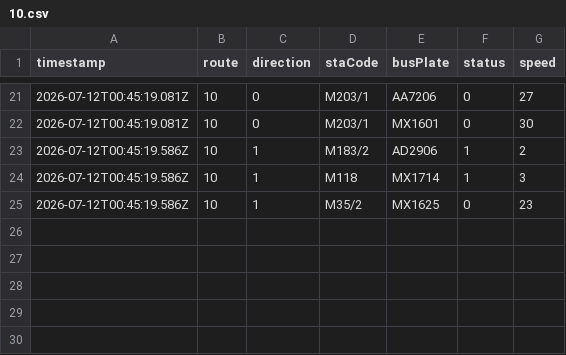
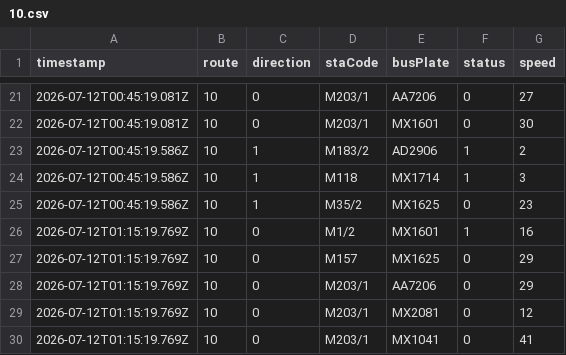
Before and after one commit to ChiHin-Lio/macau-bus-data, a CSV file: raw_logs/10.csv, drawn as a sheet; only a part is shown, gaps mark what is left out.

Commit message:
scraper: update 10.csv via Cloudflare Worker

```diff
--- a/raw_logs/10.csv
+++ b/raw_logs/10.csv
@@ -25 +25,6 @@ timestamp,route,direction,staCode,busPlate,status,speed
 2026-07-12T00:45:19.586Z,10,1,M35/2,MX1625,0,23
+2026-07-12T01:15:19.769Z,10,0,M1/2,MX1601,1,16
+2026-07-12T01:15:19.769Z,10,0,M157,MX1625,0,29
+2026-07-12T01:15:19.769Z,10,0,M203/1,AA7206,0,29
+2026-07-12T01:15:19.769Z,10,0,M203/1,MX2081,0,12
+2026-07-12T01:15:19.769Z,10,0,M203/1,MX1041,0,41
```
